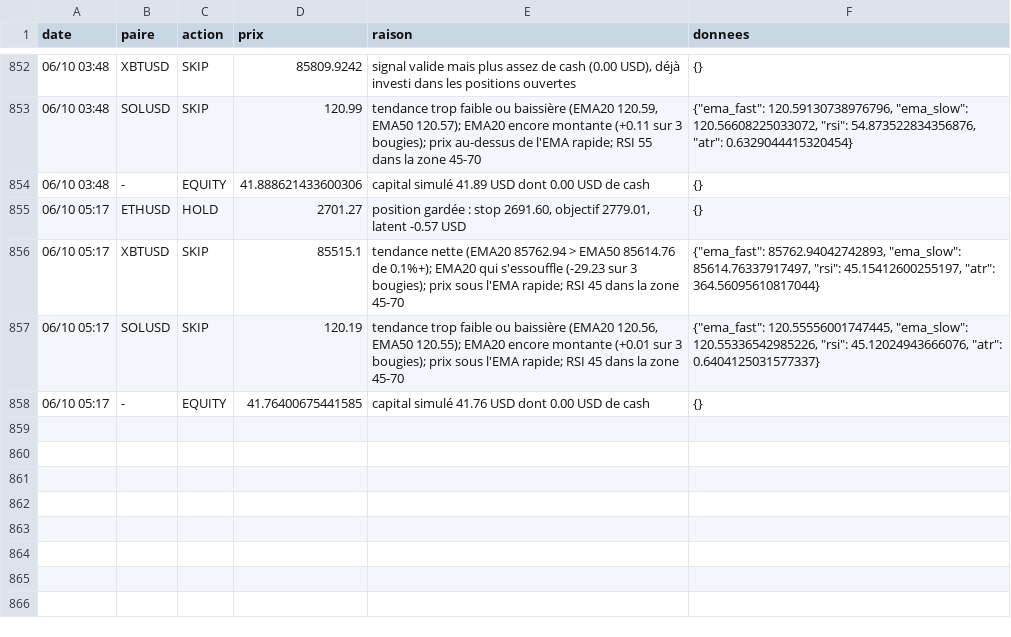
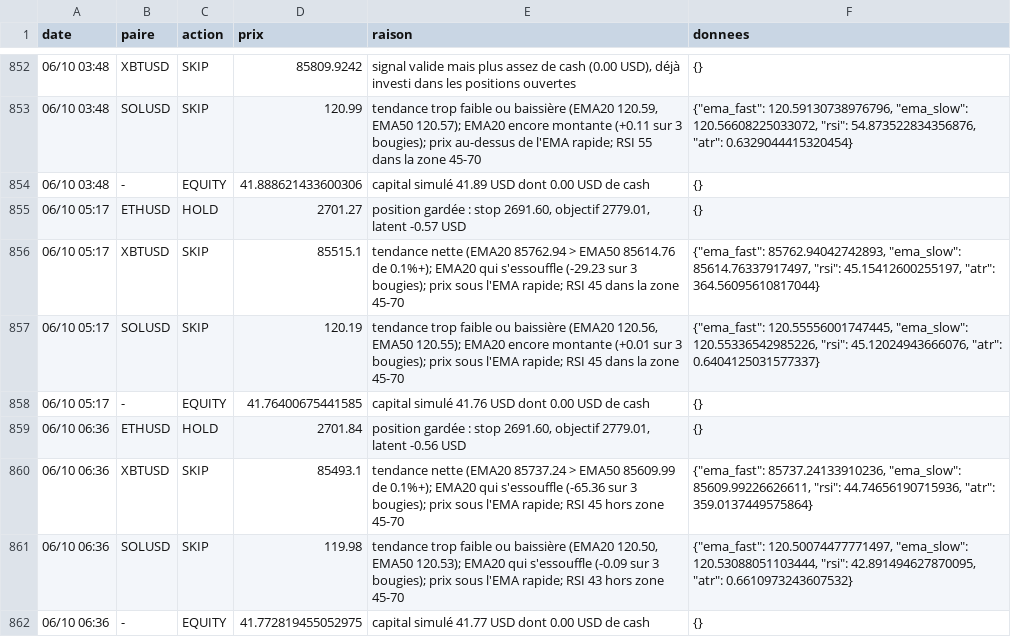
Before and after one commit to nftmooods/Public_App, a CSV file: KrakenPaperBot/data/decisions-agressif.csv, drawn as a sheet; only a part is shown, gaps mark what is left out; the diff names each change by its address in the sheet, - before the commit and + after, or states it on an @@ line.

```diff
--- a/KrakenPaperBot/data/decisions-agressif.csv
+++ b/KrakenPaperBot/data/decisions-agressif.csv
+row 859: 06/10 06:36 | ETHUSD | HOLD | 2701.84 | position gardée : stop 2691.60, objectif 2779.01, latent -0.56 USD | {}
+row 860: 06/10 06:36 | XBTUSD | SKIP | 85493.1 | tendance nette (EMA20 85737.24 > EMA50 85609.99 de 0.1%+); EMA20 qui s'essouffle (-65.36 sur 3 bougies); prix sous l'EMA rapide; RSI 45 hors zone 45-70 | {"ema_fast": 85737.24133910236, "ema_slow": 85609.99226626611, "rsi": 44.74656190715936, "atr": 359.0137449575864}
+row 861: 06/10 06:36 | SOLUSD | SKIP | 119.98 | tendance trop faible ou baissière (EMA20 120.50, EMA50 120.53); EMA20 qui s'essouffle (-0.09 sur 3 bougies); prix sous l'EMA rapide; RSI 43 hors zone 45-70 | {"ema_fast": 120.50074477771497, "ema_slow": 120.53088051103444, "rsi": 42.891494627870095, "atr": 0.6610973243607532}
+row 862: 06/10 06:36 | - | EQUITY | 41.772819455052975 | capital simulé 41.77 USD dont 0.00 USD de cash | {}
```
Also changed, not shown: KrakenPaperBot/data/decisions-accumulation.csv, KrakenPaperBot/data/decisions-memecoin.csv, 6 other files.
